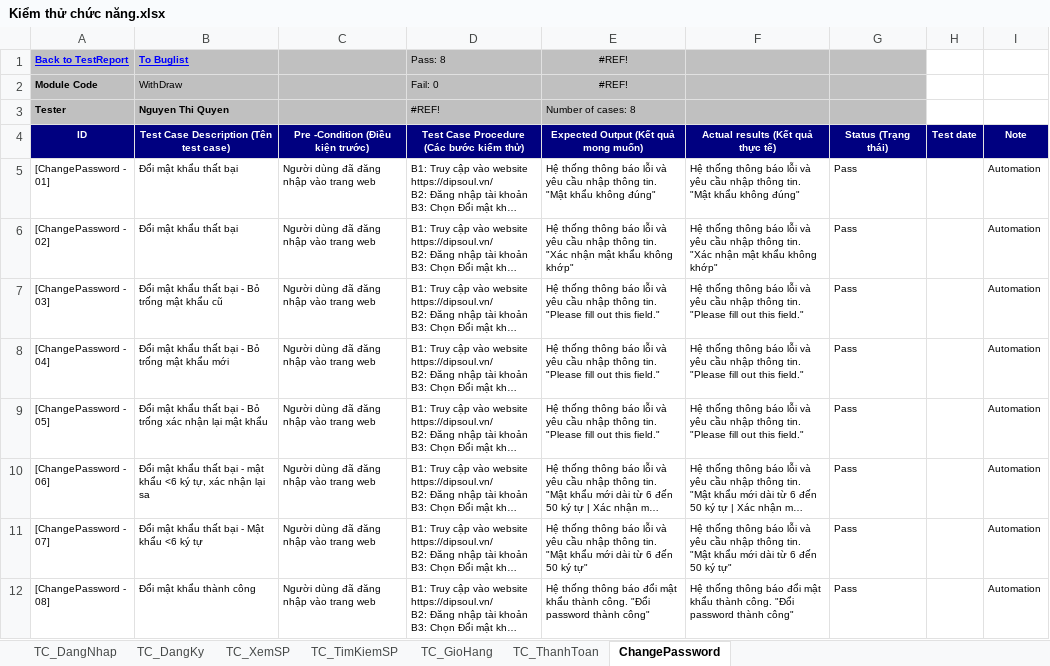
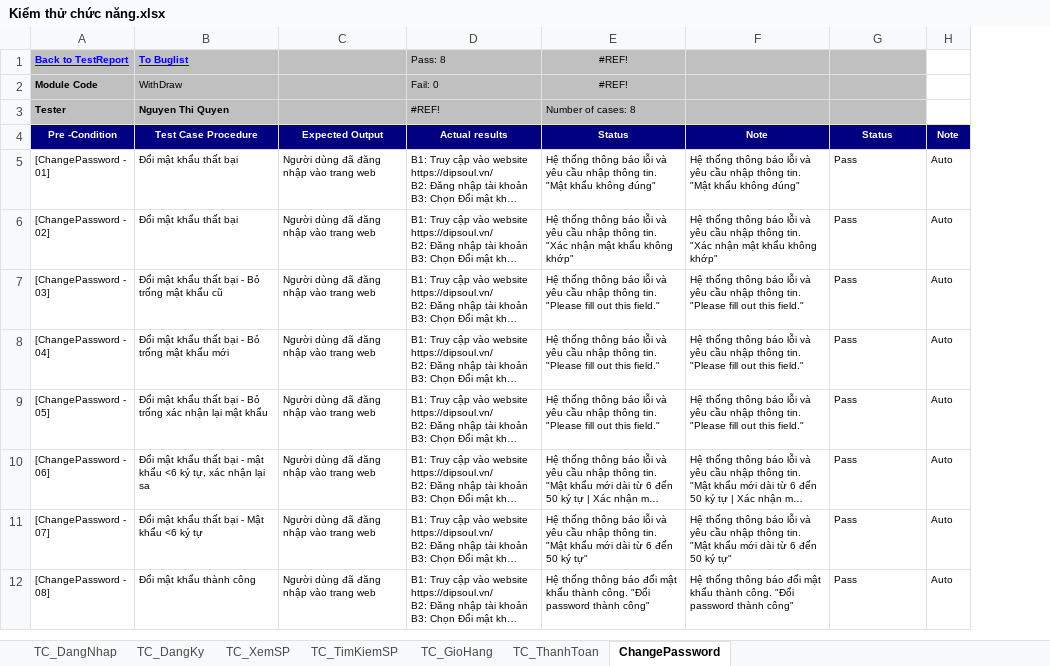
Before and after one commit to ngthiquyen/DA3_TestAutomation, an Excel workbook: docs/Kiểm thử chức năng.xlsx, sheet ChangePassword, drawn as a sheet; long unchanged cells end in …; values as stored, in another font and other column widths than the file's, no borders; removed rows and columns are numbered as before the commit, all else as after; the diff names each change by its address in the sheet, - before the commit and + after, or states it on an @@ line.

```diff
--- a/docs/Kiểm thử chức năng.xlsx (sheet ChangePassword)
+++ b/docs/Kiểm thử chức năng.xlsx (sheet ChangePassword)
-column H, empty
-column I, rows 5-12: all Automation
+column H, rows 5-12: all Auto
-row 4: ID | Test Case Description (Tên test case) | Pre -Condition (Điều kiện trước) | Test Case Procedure (Các bước kiểm thử) | Expected Output (Kết quả mong muốn) | Actual results (Kết quả thực tế) | Status (Trạng thái) | Test date | Note
+row 4: Pre -Condition | Test Case Procedure | Expected Output | Actual results | Status | Note | Status | Note
```
Also changed, not shown: sheet TC_GioHang, sheet TC_ThanhToan, sheet TC_TimKiemSP, sheet TC_DangNhap, sheet TC_DangKy, formulas that keep their value, target/test-classes/Data_Test.xlsx, target/test-classes/Test_Results.xlsx, 22 other files.
